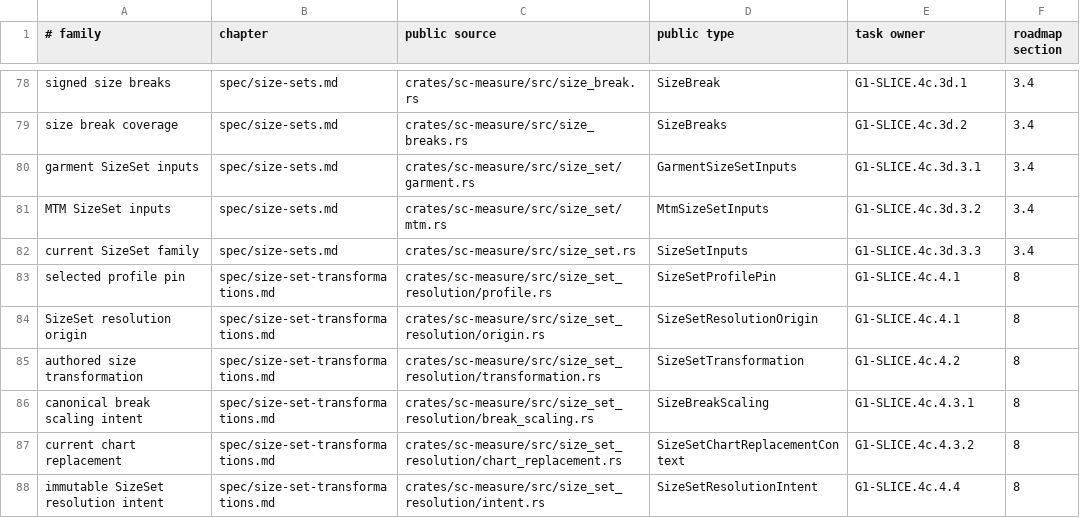
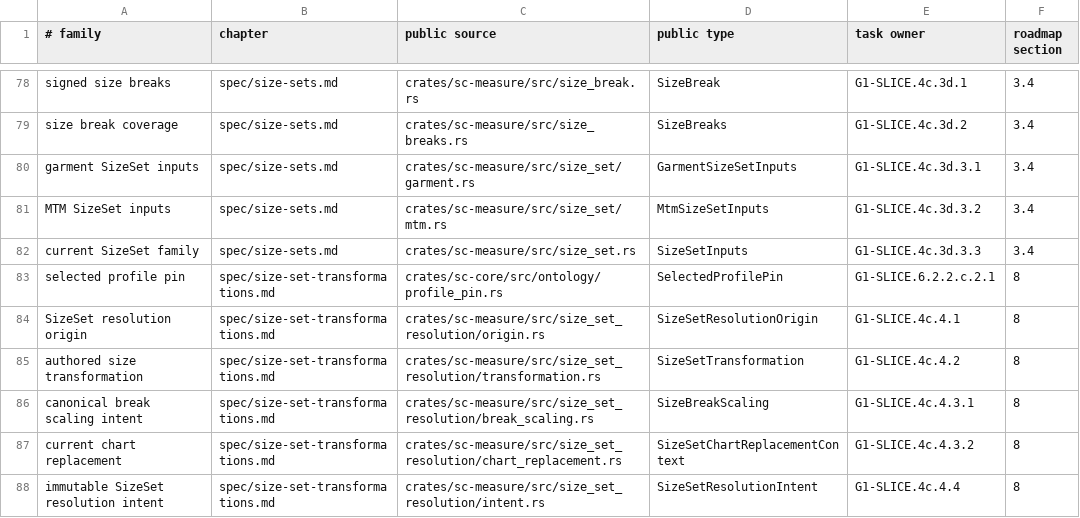
Before and after one commit to rdje/stitchcad, a TSV file: docs/tasks/artifacts/book_publication/status.tsv, drawn as a sheet; only a part is shown, gaps mark what is left out.

Commit message:
STITCHCAD-G1-0322 (leaf G1-SLICE.6.2.2.c.2.1): share exact selected profile pins in core

```diff
--- a/docs/tasks/artifacts/book_publication/status.tsv
+++ b/docs/tasks/artifacts/book_publication/status.tsv
@@ -82,3 +82,3 @@ MTM SizeSet inputs	spec/size-sets.md	crates/sc-measure/src/size_set/mtm.rs	MtmSi
 current SizeSet family	spec/size-sets.md	crates/sc-measure/src/size_set.rs	SizeSetInputs	G1-SLICE.4c.3d.3.3	3.4
-selected profile pin	spec/size-set-transformations.md	crates/sc-measure/src/size_set_resolution/profile.rs	SizeSetProfilePin	G1-SLICE.4c.4.1	8
+selected profile pin	spec/size-set-transformations.md	crates/sc-core/src/ontology/profile_pin.rs	SelectedProfilePin	G1-SLICE.6.2.2.c.2.1	8
 SizeSet resolution origin	spec/size-set-transformations.md	crates/sc-measure/src/size_set_resolution/origin.rs	SizeSetResolutionOrigin	G1-SLICE.4c.4.1	8
```
Also changed, not shown: 13 other files.
